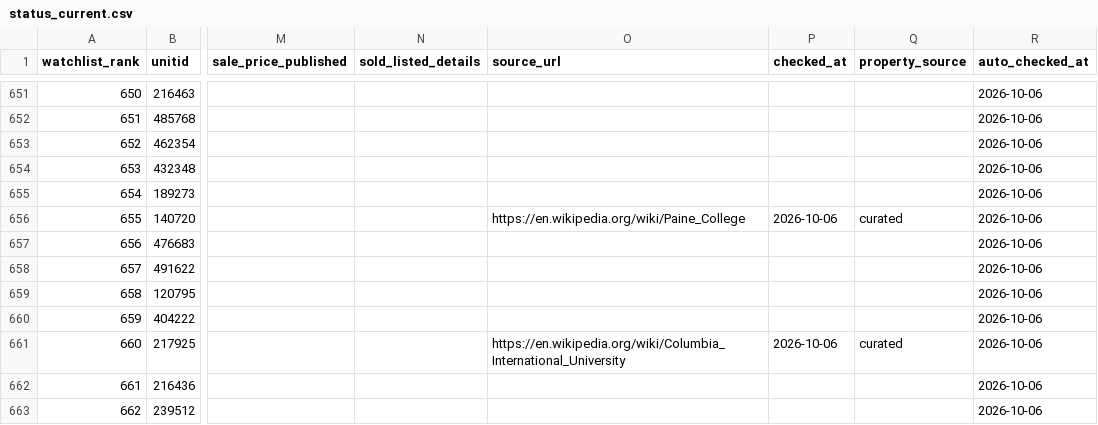
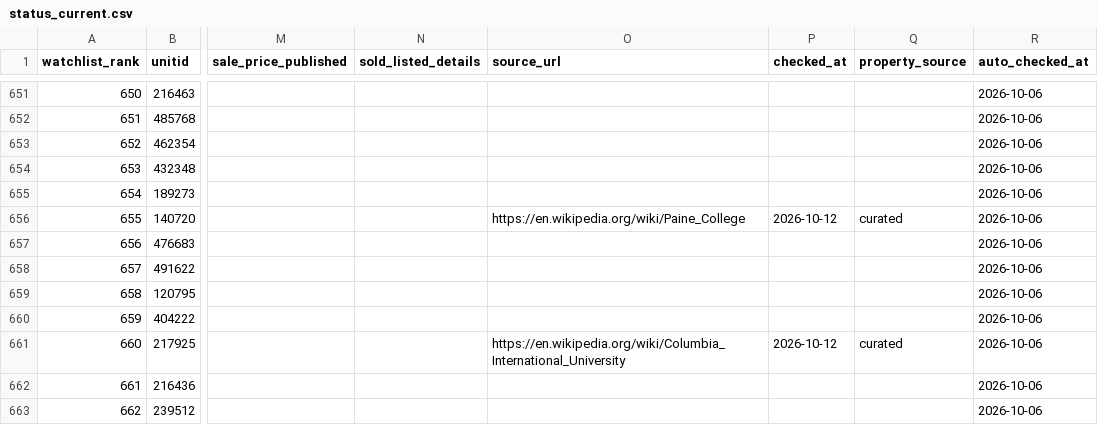
Before and after one commit to atnickallen/college-closure-early-warning, a CSV file: outputs/status_current.csv, drawn as a sheet; only a part is shown, gaps mark what is left out; the diff covers the shown part only; the diff names each change by its address in the sheet, - before the commit and + after, or states it on an @@ line.

```diff
--- a/outputs/status_current.csv
+++ b/outputs/status_current.csv
-P656 (checked_at): 2026-10-06
+P656 (checked_at): 2026-10-12
-P661 (checked_at): 2026-10-06
+P661 (checked_at): 2026-10-12
```
Also changed, not shown: 3 added rows and 58 edited cells elsewhere in this file, data/status/status_curated.csv, 5 other files.
